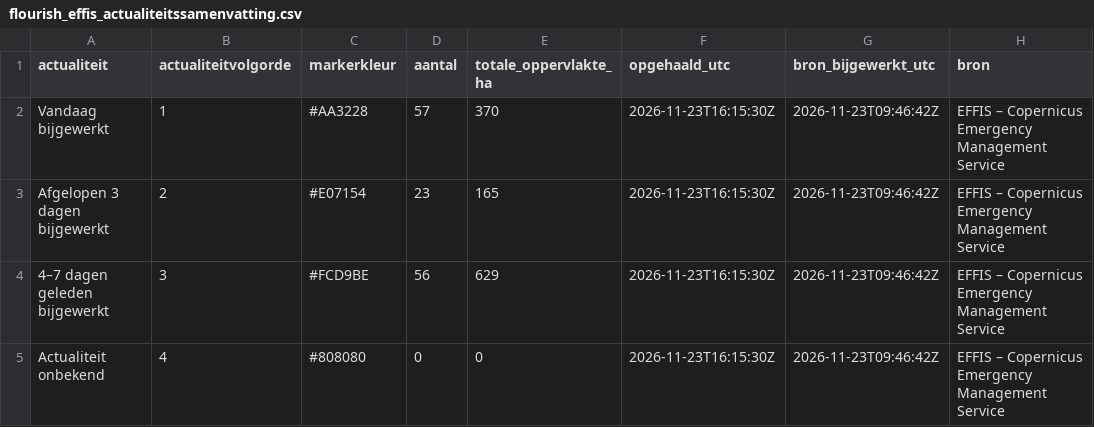
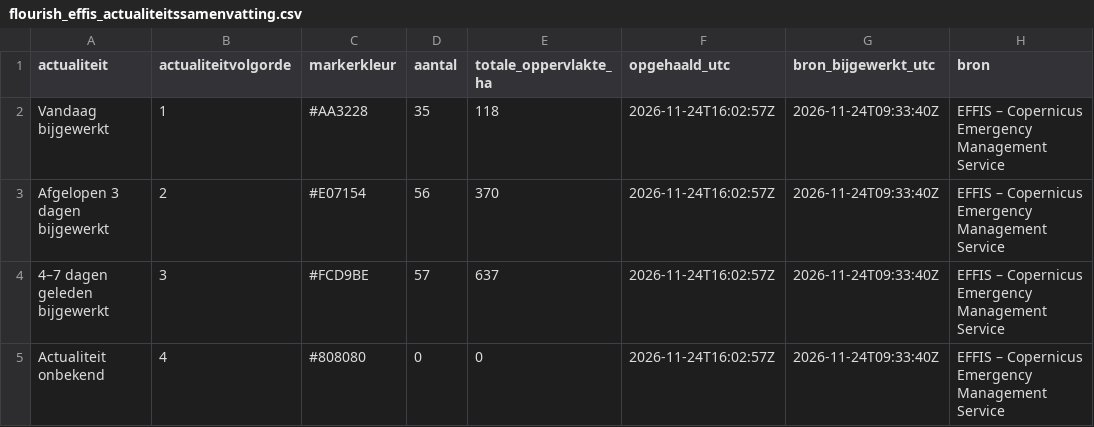
Before and after one commit to FixyDesing/260803_firemap_DSI, a CSV file: data/flourish_effis_actualiteitssamenvatting.csv, drawn as a sheet.

```diff
--- a/data/flourish_effis_actualiteitssamenvatting.csv
+++ b/data/flourish_effis_actualiteitssamenvatting.csv
@@ -1,5 +1,5 @@
 "actualiteit","actualiteitvolgorde","markerkleur","aantal","totale_oppervlakte_ha","opgehaald_utc","bron_bijgewerkt_utc","bron"
-"Vandaag bijgewerkt",1,"#AA3228",57,370,"2026-11-23T16:15:30Z","2026-11-23T09:46:42Z","EFFIS – Copernicus Emergency Management Service"
-"Afgelopen 3 dagen bijgewerkt",2,"#E07154",23,165,"2026-11-23T16:15:30Z","2026-11-23T09:46:42Z","EFFIS – Copernicus Emergency Management Service"
-"4–7 dagen geleden bijgewerkt",3,"#FCD9BE",56,629,"2026-11-23T16:15:30Z","2026-11-23T09:46:42Z","EFFIS – Copernicus Emergency Management Service"
-"Actualiteit onbekend",4,"#808080",0,0,"2026-11-23T16:15:30Z","2026-11-23T09:46:42Z","EFFIS – Copernicus Emergency Management Service"
+"Vandaag bijgewerkt",1,"#AA3228",35,118,"2026-11-24T16:02:57Z","2026-11-24T09:33:40Z","EFFIS – Copernicus Emergency Management Service"
+"Afgelopen 3 dagen bijgewerkt",2,"#E07154",56,370,"2026-11-24T16:02:57Z","2026-11-24T09:33:40Z","EFFIS – Copernicus Emergency Management Service"
+"4–7 dagen geleden bijgewerkt",3,"#FCD9BE",57,637,"2026-11-24T16:02:57Z","2026-11-24T09:33:40Z","EFFIS – Copernicus Emergency Management Service"
+"Actualiteit onbekend",4,"#808080",0,0,"2026-11-24T16:02:57Z","2026-11-24T09:33:40Z","EFFIS – Copernicus Emergency Management Service"
```
Also changed, not shown: 3 other files.
